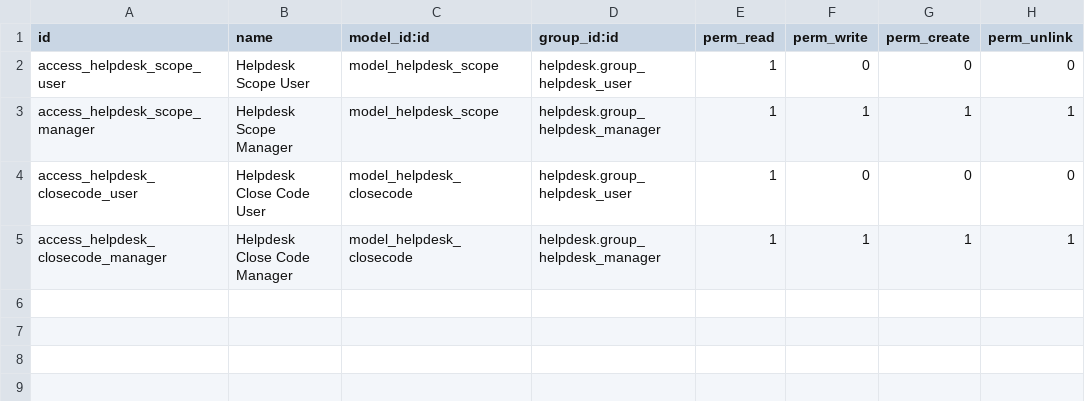
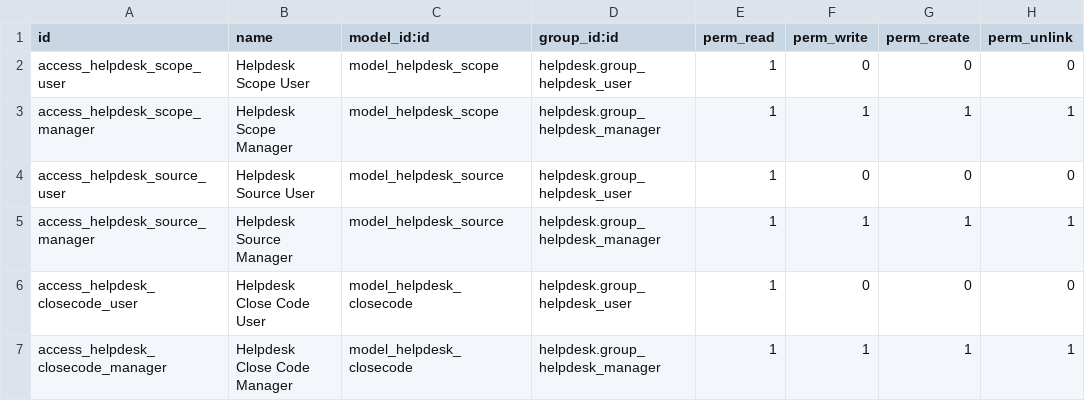
Before and after one commit to marcelsavegnago/Pavlov-Odoo-Modules, a CSV file: helpdesk_pavlov_v12/security/ir.model.access.csv, drawn as a sheet.

```diff
--- a/helpdesk_pavlov_v12/security/ir.model.access.csv
+++ b/helpdesk_pavlov_v12/security/ir.model.access.csv
@@ -3,2 +3,4 @@ access_helpdesk_scope_user,Helpdesk Scope User,model_helpdesk_scope,helpdesk.gro
 access_helpdesk_scope_manager,Helpdesk Scope Manager,model_helpdesk_scope,helpdesk.group_helpdesk_manager,1,1,1,1
+access_helpdesk_source_user,Helpdesk Source User,model_helpdesk_source,helpdesk.group_helpdesk_user,1,0,0,0
+access_helpdesk_source_manager,Helpdesk Source Manager,model_helpdesk_source,helpdesk.group_helpdesk_manager,1,1,1,1
 access_helpdesk_closecode_user,Helpdesk Close Code User,model_helpdesk_closecode,helpdesk.group_helpdesk_user,1,0,0,0
```
Also changed, not shown: 7 other files.
